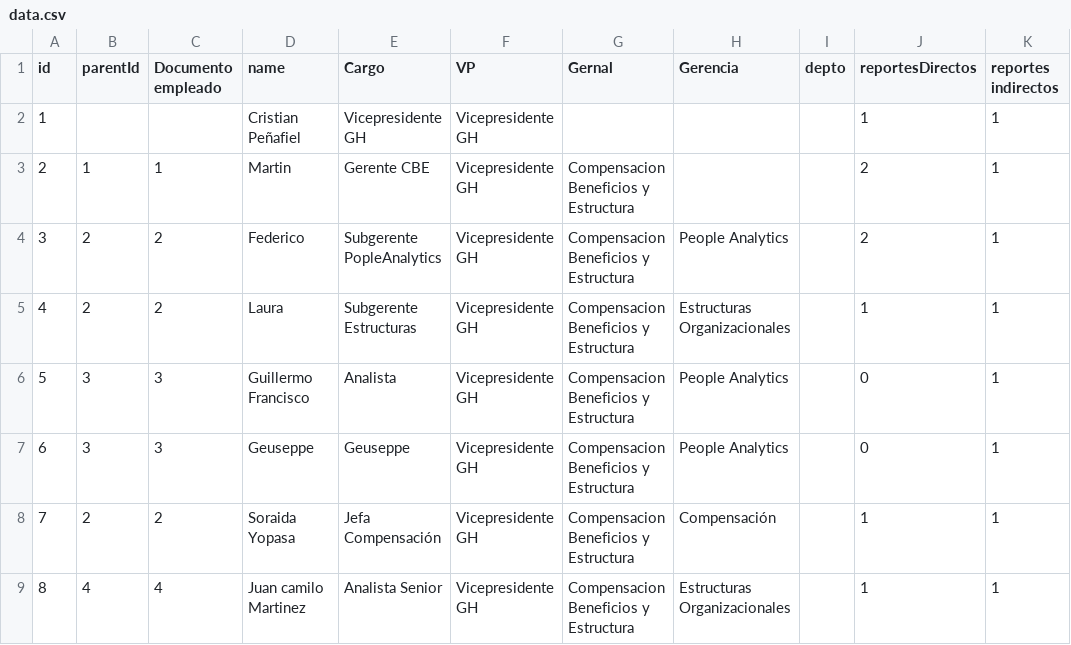
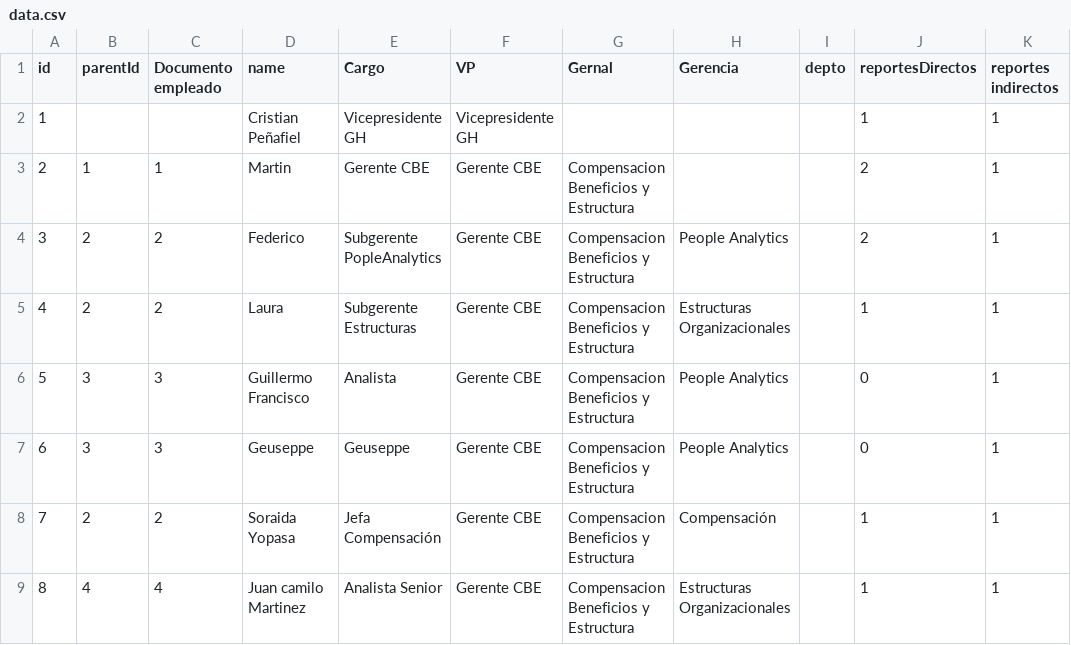
Before and after one commit to carlosfedeg/organigramas, a CSV file: data.csv, drawn as a sheet; only a part is shown; the diff covers the shown part only; the diff names each change by its address in the sheet, - before the commit and + after, or states it on an @@ line.

Commit message:
Revert "Update data.csv"
This reverts commit 6b1b6ef10b64fa3bbb8f8f62812bf0aff3133f7d.

```diff
--- a/data.csv
+++ b/data.csv
-F3:F9 (VP): Vicepresidente GH
+F3:F9 (VP): Gerente CBE
```
Also changed, not shown: 7 removed rows elsewhere in this file.
